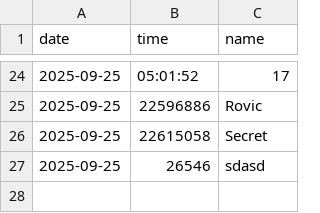
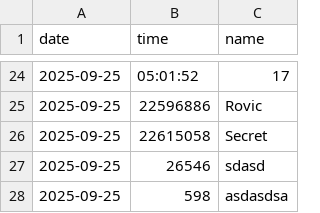
Before and after one commit to darkensteve/Face_Check, a CSV file: attendance/attendance.csv, drawn as a sheet; only a part is shown, gaps mark what is left out; the diff names each change by its address in the sheet, - before the commit and + after, or states it on an @@ line.

```diff
--- a/attendance/attendance.csv
+++ b/attendance/attendance.csv
+row 28: 2025-09-25 | 598 | asdasdsa
```
Also changed, not shown: students.csv, 27 other files.
